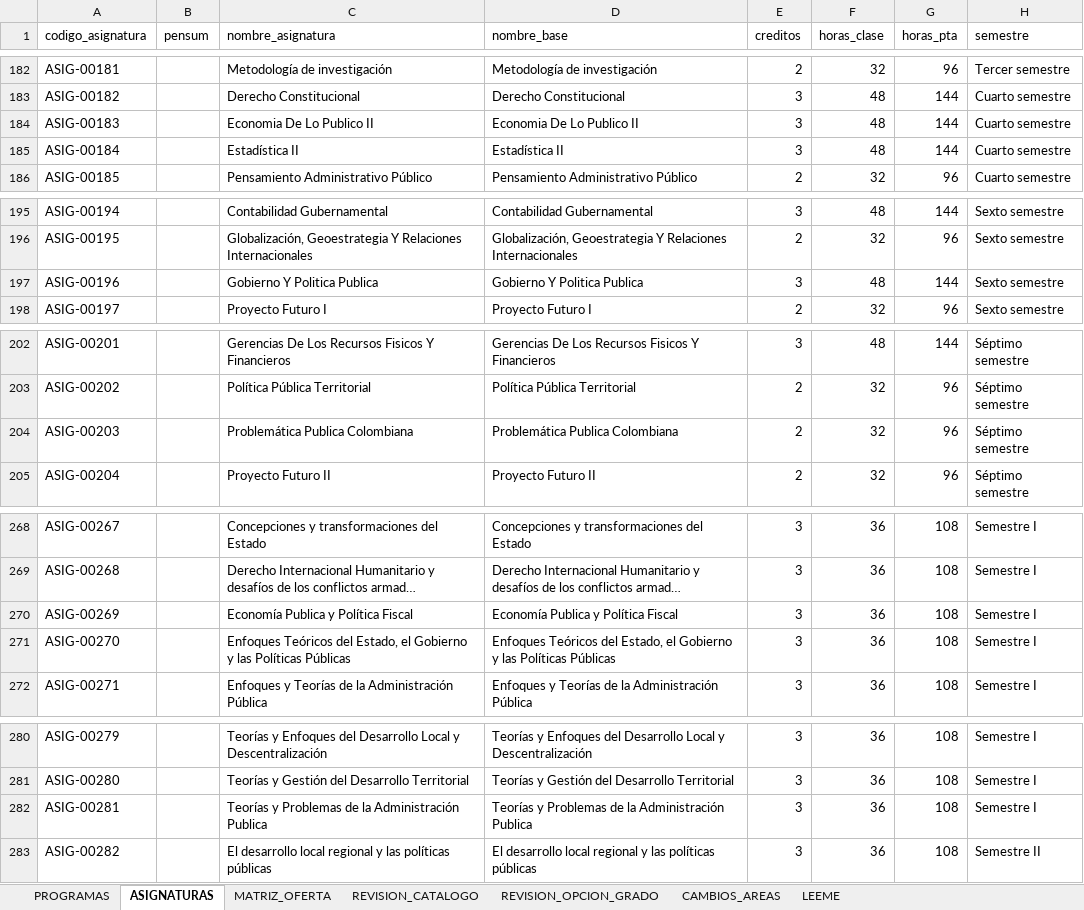
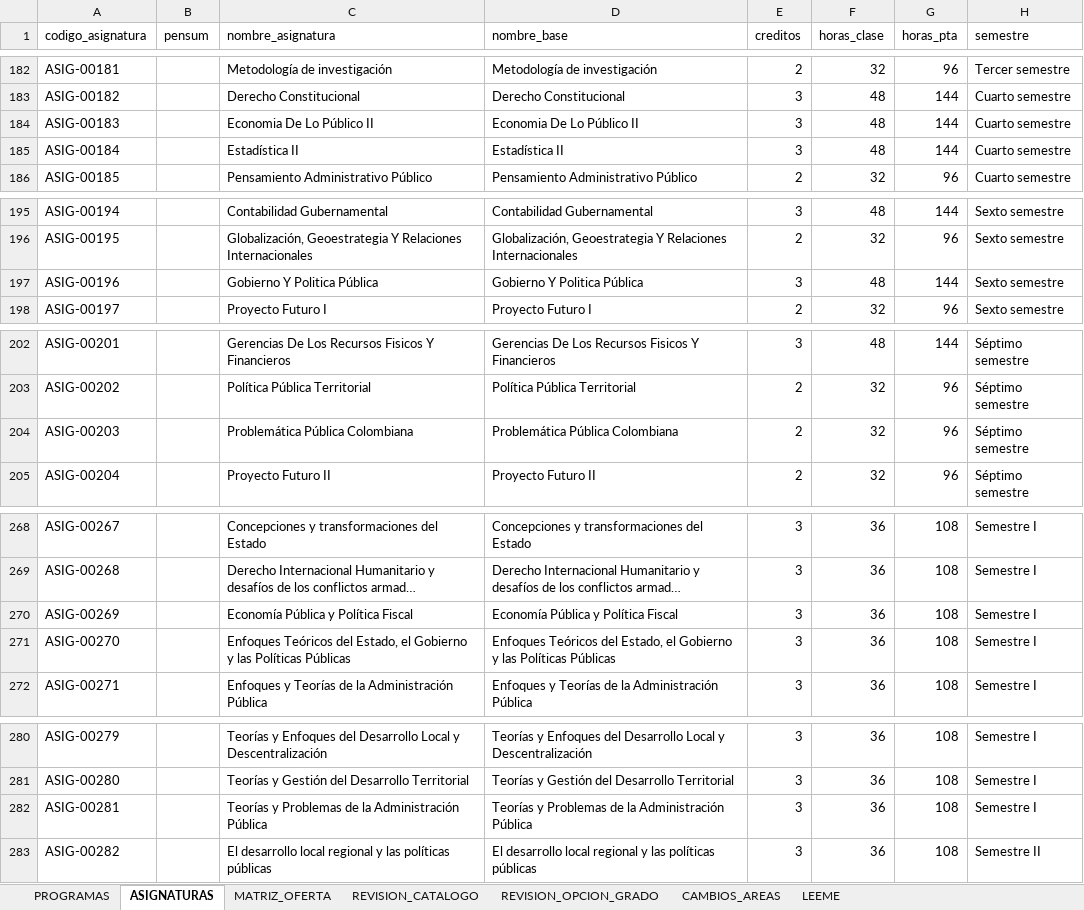
Before and after one commit to hernan-Saroa/Plataformacomunidadesap, an Excel workbook: esap/programacion/resultados/2026-1/catalogo-importable-2026-1.xlsx, sheet ASIGNATURAS, drawn as a sheet; only a part is shown, gaps mark what is left out; long unchanged cells end in …; values as stored, in another font and other column widths than the file's, no borders; the diff covers the shown part only; the diff names each change by its address in the sheet, - before the commit and + after, or states it on an @@ line.

```diff
--- a/esap/programacion/resultados/2026-1/catalogo-importable-2026-1.xlsx (sheet ASIGNATURAS)
+++ b/esap/programacion/resultados/2026-1/catalogo-importable-2026-1.xlsx (sheet ASIGNATURAS)
-C184 (nombre_asignatura): Economia De Lo Publico II
+C184 (nombre_asignatura): Economia De Lo Público II
-D184 (nombre_base): Economia De Lo Publico II
+D184 (nombre_base): Economia De Lo Público II
-C197 (nombre_asignatura): Gobierno Y Politica Publica
+C197 (nombre_asignatura): Gobierno Y Politica Pública
-D197 (nombre_base): Gobierno Y Politica Publica
+D197 (nombre_base): Gobierno Y Politica Pública
-C204 (nombre_asignatura): Problemática Publica Colombiana
+C204 (nombre_asignatura): Problemática Pública Colombiana
-D204 (nombre_base): Problemática Publica Colombiana
+D204 (nombre_base): Problemática Pública Colombiana
-C270 (nombre_asignatura): Economía Publica y Política Fiscal
+C270 (nombre_asignatura): Economía Pública y Política Fiscal
-D270 (nombre_base): Economía Publica y Política Fiscal
+D270 (nombre_base): Economía Pública y Política Fiscal
-C282 (nombre_asignatura): …la Administración Publica
+C282 (nombre_asignatura): …la Administración Pública
-D282 (nombre_base): …la Administración Publica
+D282 (nombre_base): …la Administración Pública
```
Also changed, not shown: 13 edited cells elsewhere in this sheet, sheet CAMBIOS_AREAS, sheet PROGRAMAS, sheet REVISION_CATALOGO, 23 other files.
